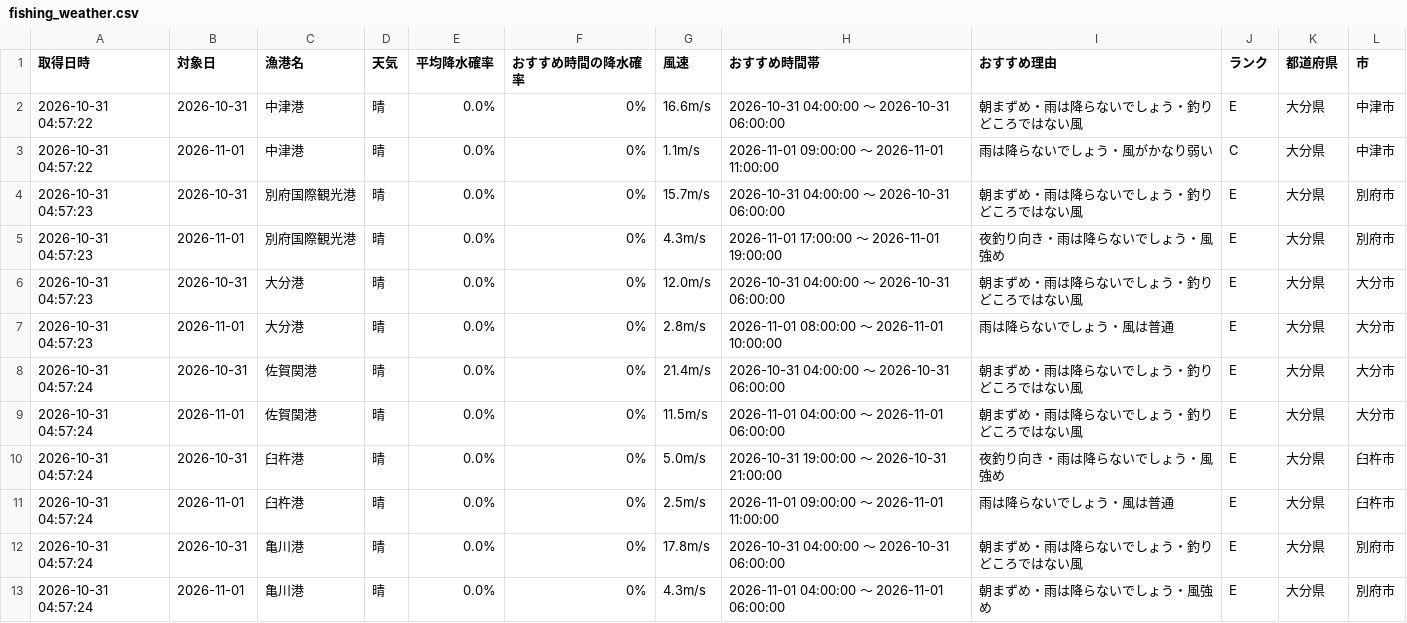
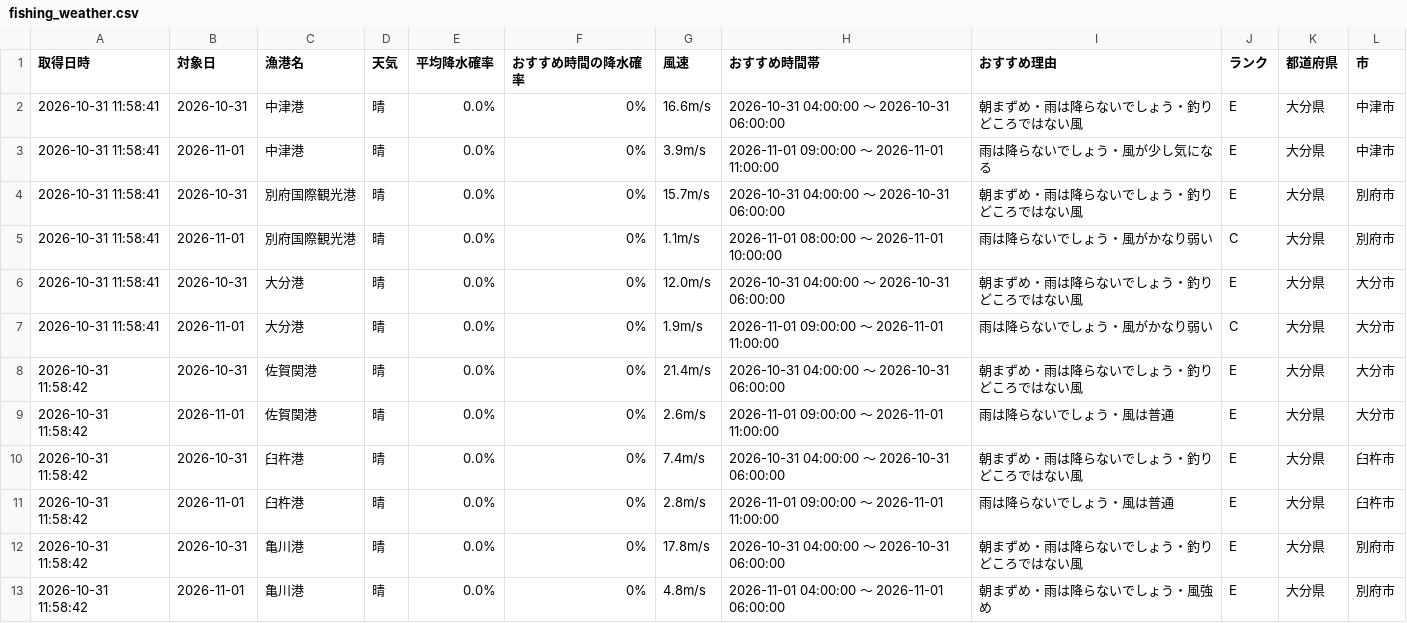
Before and after one commit to Naoya-ya-man/oita-fishing-dashboard, a CSV file: fishing_weather.csv, drawn as a sheet.

```diff
--- a/fishing_weather.csv
+++ b/fishing_weather.csv
@@ -1,13 +1,13 @@
 取得日時,対象日,漁港名,天気,平均降水確率,おすすめ時間の降水確率,風速,おすすめ時間帯,おすすめ理由,ランク,都道府県,市
-2026-10-31 04:57:22,2026-10-31,中津港,晴,0.0%,0%,16.6m/s,2026-10-31 04:00:00 ～ 2026-10-31 06:00:00,朝まずめ・雨は降らないでしょう・釣りどころではない風,E,大分県,中津市
-2026-10-31 04:57:22,2026-11-01,中津港,晴,0.0%,0%,1.1m/s,2026-11-01 09:00:00 ～ 2026-11-01 11:00:00,雨は降らないでしょう・風がかなり弱い,C,大分県,中津市
-2026-10-31 04:57:23,2026-10-31,別府国際観光港,晴,0.0%,0%,15.7m/s,2026-10-31 04:00:00 ～ 2026-10-31 06:00:00,朝まずめ・雨は降らないでしょう・釣りどころではない風,E,大分県,別府市
-2026-10-31 04:57:23,2026-11-01,別府国際観光港,晴,0.0%,0%,4.3m/s,2026-11-01 17:00:00 ～ 2026-11-01 19:00:00,夜釣り向き・雨は降らないでしょう・風強め,E,大分県,別府市
-2026-10-31 04:57:23,2026-10-31,大分港,晴,0.0%,0%,12.0m/s,2026-10-31 04:00:00 ～ 2026-10-31 06:00:00,朝まずめ・雨は降らないでしょう・釣りどころではない風,E,大分県,大分市
-2026-10-31 04:57:23,2026-11-01,大分港,晴,0.0%,0%,2.8m/s,2026-11-01 08:00:00 ～ 2026-11-01 10:00:00,雨は降らないでしょう・風は普通,E,大分県,大分市
-2026-10-31 04:57:24,2026-10-31,佐賀関港,晴,0.0%,0%,21.4m/s,2026-10-31 04:00:00 ～ 2026-10-31 06:00:00,朝まずめ・雨は降らないでしょう・釣りどころではない風,E,大分県,大分市
-2026-10-31 04:57:24,2026-11-01,佐賀関港,晴,0.0%,0%,11.5m/s,2026-11-01 04:00:00 ～ 2026-11-01 06:00:00,朝まずめ・雨は降らないでしょう・釣りどころではない風,E,大分県,大分市
-2026-10-31 04:57:24,2026-10-31,臼杵港,晴,0.0%,0%,5.0m/s,2026-10-31 19:00:00 ～ 2026-10-31 21:00:00,夜釣り向き・雨は降らないでしょう・風強め,E,大分県,臼杵市
-2026-10-31 04:57:24,2026-11-01,臼杵港,晴,0.0%,0%,2.5m/s,2026-11-01 09:00:00 ～ 2026-11-01 11:00:00,雨は降らないでしょう・風は普通,E,大分県,臼杵市
-2026-10-31 04:57:24,2026-10-31,亀川港,晴,0.0%,0%,17.8m/s,2026-10-31 04:00:00 ～ 2026-10-31 06:00:00,朝まずめ・雨は降らないでしょう・釣りどころではない風,E,大分県,別府市
-2026-10-31 04:57:24,2026-11-01,亀川港,晴,0.0%,0%,4.3m/s,2026-11-01 04:00:00 ～ 2026-11-01 06:00:00,朝まずめ・雨は降らないでしょう・風強め,E,大分県,別府市
+2026-10-31 11:58:41,2026-10-31,中津港,晴,0.0%,0%,16.6m/s,2026-10-31 04:00:00 ～ 2026-10-31 06:00:00,朝まずめ・雨は降らないでしょう・釣りどころではない風,E,大分県,中津市
+2026-10-31 11:58:41,2026-11-01,中津港,晴,0.0%,0%,3.9m/s,2026-11-01 09:00:00 ～ 2026-11-01 11:00:00,雨は降らないでしょう・風が少し気になる,E,大分県,中津市
+2026-10-31 11:58:41,2026-10-31,別府国際観光港,晴,0.0%,0%,15.7m/s,2026-10-31 04:00:00 ～ 2026-10-31 06:00:00,朝まずめ・雨は降らないでしょう・釣りどころではない風,E,大分県,別府市
+2026-10-31 11:58:41,2026-11-01,別府国際観光港,晴,0.0%,0%,1.1m/s,2026-11-01 08:00:00 ～ 2026-11-01 10:00:00,雨は降らないでしょう・風がかなり弱い,C,大分県,別府市
+2026-10-31 11:58:41,2026-10-31,大分港,晴,0.0%,0%,12.0m/s,2026-10-31 04:00:00 ～ 2026-10-31 06:00:00,朝まずめ・雨は降らないでしょう・釣りどころではない風,E,大分県,大分市
+2026-10-31 11:58:41,2026-11-01,大分港,晴,0.0%,0%,1.9m/s,2026-11-01 09:00:00 ～ 2026-11-01 11:00:00,雨は降らないでしょう・風がかなり弱い,C,大分県,大分市
+2026-10-31 11:58:42,2026-10-31,佐賀関港,晴,0.0%,0%,21.4m/s,2026-10-31 04:00:00 ～ 2026-10-31 06:00:00,朝まずめ・雨は降らないでしょう・釣りどころではない風,E,大分県,大分市
+2026-10-31 11:58:42,2026-11-01,佐賀関港,晴,0.0%,0%,2.6m/s,2026-11-01 09:00:00 ～ 2026-11-01 11:00:00,雨は降らないでしょう・風は普通,E,大分県,大分市
+2026-10-31 11:58:42,2026-10-31,臼杵港,晴,0.0%,0%,7.4m/s,2026-10-31 04:00:00 ～ 2026-10-31 06:00:00,朝まずめ・雨は降らないでしょう・釣りどころではない風,E,大分県,臼杵市
+2026-10-31 11:58:42,2026-11-01,臼杵港,晴,0.0%,0%,2.8m/s,2026-11-01 09:00:00 ～ 2026-11-01 11:00:00,雨は降らないでしょう・風は普通,E,大分県,臼杵市
+2026-10-31 11:58:42,2026-10-31,亀川港,晴,0.0%,0%,17.8m/s,2026-10-31 04:00:00 ～ 2026-10-31 06:00:00,朝まずめ・雨は降らないでしょう・釣りどころではない風,E,大分県,別府市
+2026-10-31 11:58:42,2026-11-01,亀川港,晴,0.0%,0%,4.8m/s,2026-11-01 04:00:00 ～ 2026-11-01 06:00:00,朝まずめ・雨は降らないでしょう・風強め,E,大分県,別府市
```
